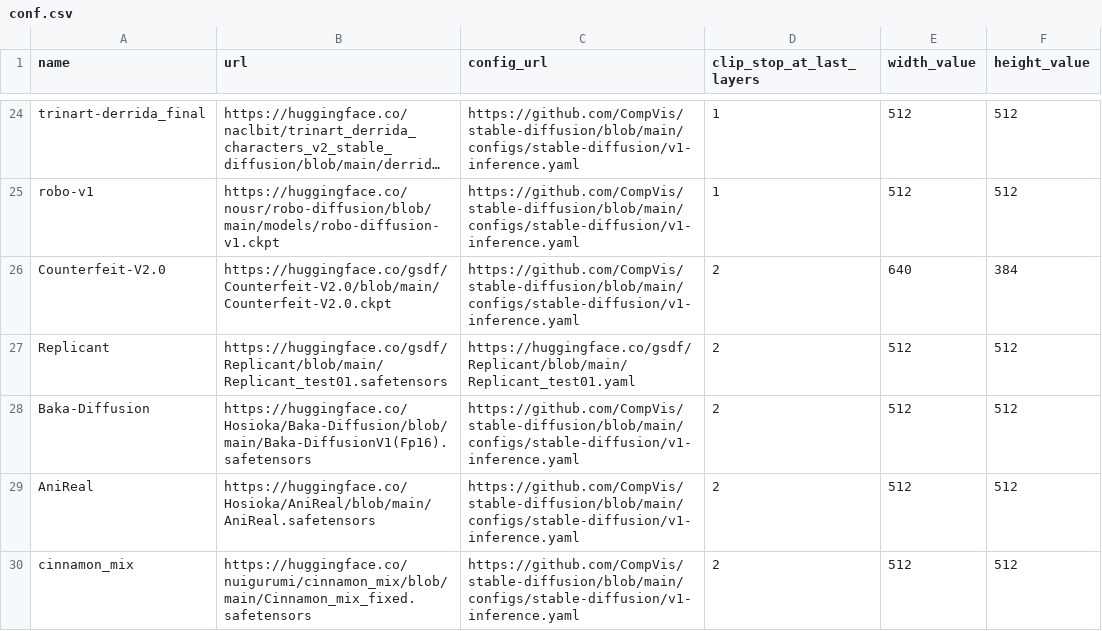
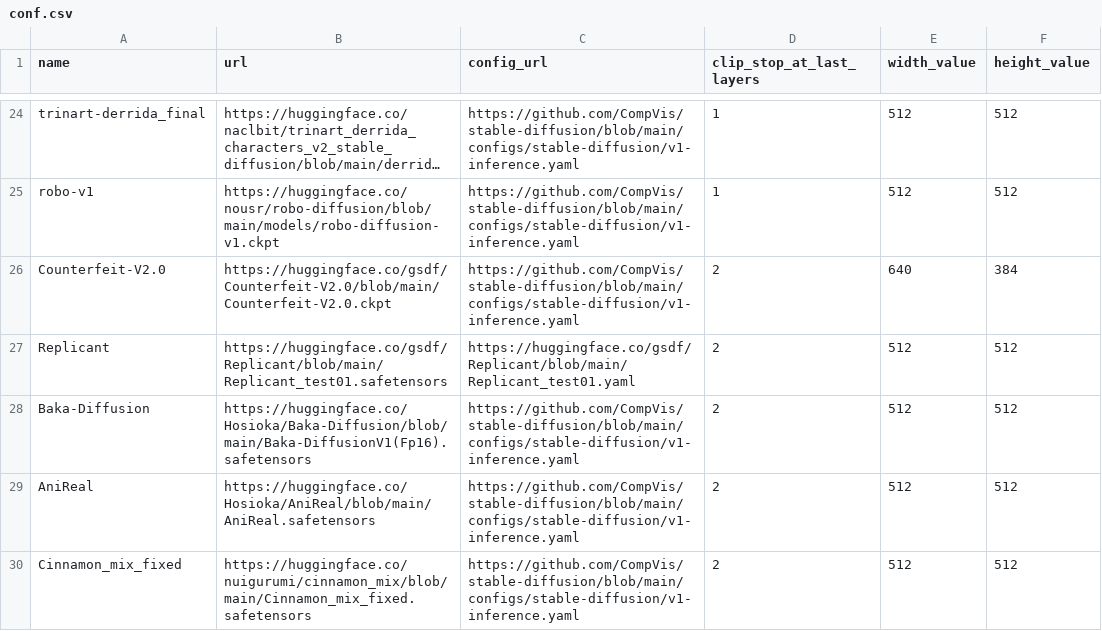
Before and after one commit to TPikku/uncadoo, a CSV file: conf.csv, drawn as a sheet; only a part is shown, gaps mark what is left out; long unchanged cells end in ….

Commit message:
Update conf.csv

```diff
--- a/conf.csv
+++ b/conf.csv
@@ -29,2 +29,2 @@ Baka-Diffusion,https://huggingface.co/Hosioka/Baka-Diffusion/blob/main/Baka-Diff
 AniReal,https://huggingface.co/Hosioka/AniReal/blob/main/AniReal.safetensors,https://github.com/CompVis/stable-diffusion/blob/main/configs/stable-diffusion/v1-inference.yaml,2,512,512
-cinnamon_mix,https://huggingface.co/nuigurumi/cinnamon_mix/blob/main/Cinnamon_mix_fixed.safetensors,https://github.com/CompVis/stable-diffusion/blob/main/configs/stable-diffusion/v1-inference.yaml,2,512,512
+Cinnamon_mix_fixed,https://huggingface.co/nuigurumi/cinnamon_mix/blob/main/Cinnamon_mix_fixed.safetensors,https://github.com/CompVis/stable-diffusion/blob/main/configs/stable-diffusion/v1-inference.yaml,2,512,512
```
